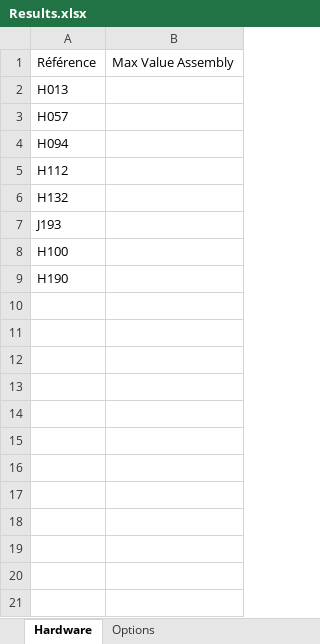
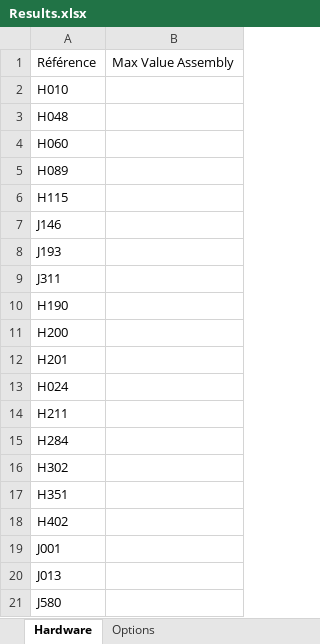
Before and after one commit to Damousse/DataSheetExtractor_v1.1.0, an Excel workbook: Results.xlsx, sheet Hardware, drawn as a sheet; values as stored, in another font and other column widths than the file's, no borders; addresses are those after the commit; the diff names each change by its address in the sheet, - before the commit and + after, or states it on an @@ line.

```diff
--- a/Results.xlsx (sheet Hardware)
+++ b/Results.xlsx (sheet Hardware)
-A2: H013
+A2: H010
-A3: H057
+A3: H048
-A4: H094
+A4: H060
-A5: H112
+A5: H089
-A6: H132
+A6: H115
+row 7: J146
-A9: H100
+A9: J311
+row 11: H200
+row 12: H201
+row 13: H024
+row 14: H211
+row 15: H284
+row 16: H302
+row 17: H351
+row 18: H402
+row 19: J001
+row 20: J013
+row 21: J580
```
Also changed, not shown: sheet Options, 2 other files.
